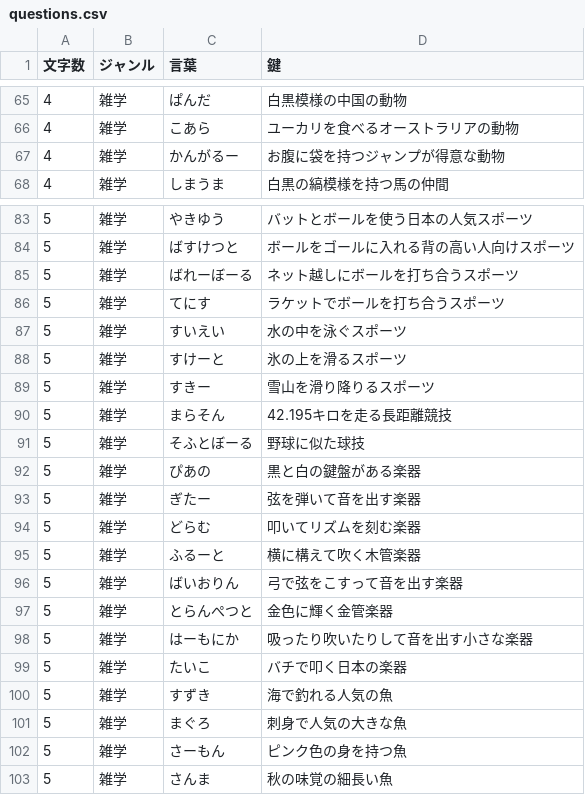
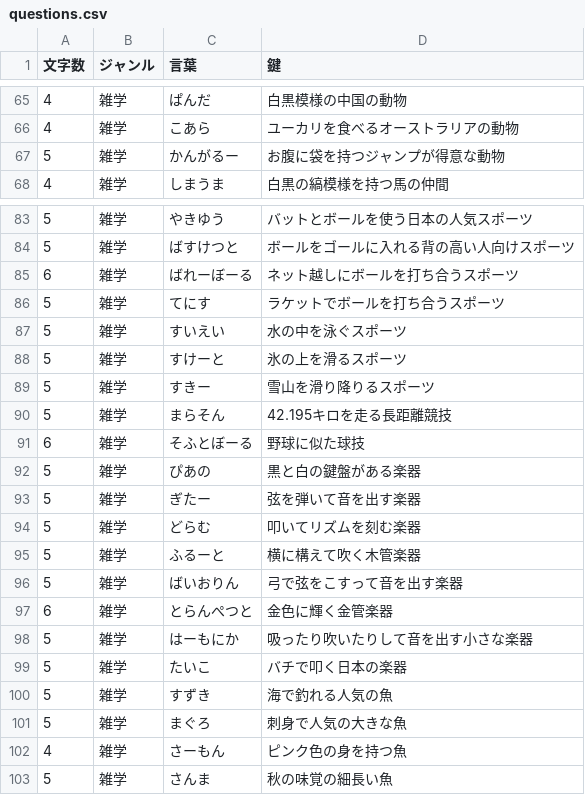
Before and after one commit to mkt918/051_crossword, a CSV file: public/questions.csv, drawn as a sheet; only a part is shown, gaps mark what is left out; the diff covers the shown part only.

```diff
--- a/public/questions.csv
+++ b/public/questions.csv
@@ -66,3 +66,3 @@
 4,雑学,こあら,ユーカリを食べるオーストラリアの動物
-4,雑学,かんがるー,お腹に袋を持つジャンプが得意な動物
+5,雑学,かんがるー,お腹に袋を持つジャンプが得意な動物
 4,雑学,しまうま,白黒の縞模様を持つ馬の仲間
@@ -84,3 +84,3 @@
 5,雑学,ばすけつと,ボールをゴールに入れる背の高い人向けスポーツ
-5,雑学,ばれーぼーる,ネット越しにボールを打ち合うスポーツ
+6,雑学,ばれーぼーる,ネット越しにボールを打ち合うスポーツ
 5,雑学,てにす,ラケットでボールを打ち合うスポーツ
@@ -90,3 +90,3 @@
 5,雑学,まらそん,42.195キロを走る長距離競技
-5,雑学,そふとぼーる,野球に似た球技
+6,雑学,そふとぼーる,野球に似た球技
 5,雑学,ぴあの,黒と白の鍵盤がある楽器
@@ -96,3 +96,3 @@
 5,雑学,ばいおりん,弓で弦をこすって音を出す楽器
-5,雑学,とらんぺつと,金色に輝く金管楽器
+6,雑学,とらんぺつと,金色に輝く金管楽器
 5,雑学,はーもにか,吸ったり吹いたりして音を出す小さな楽器
@@ -101,3 +101,3 @@
 5,雑学,まぐろ,刺身で人気の大きな魚
-5,雑学,さーもん,ピンク色の身を持つ魚
+4,雑学,さーもん,ピンク色の身を持つ魚
 5,雑学,さんま,秋の味覚の細長い魚
```
Also changed, not shown: 12 edited cells elsewhere in this file.
